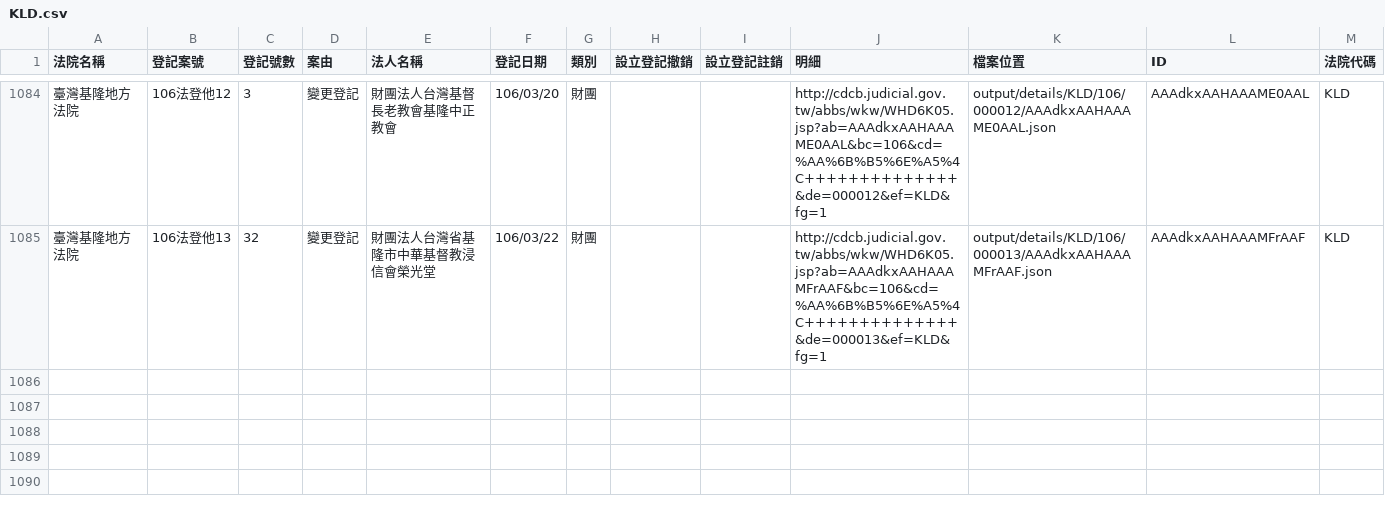
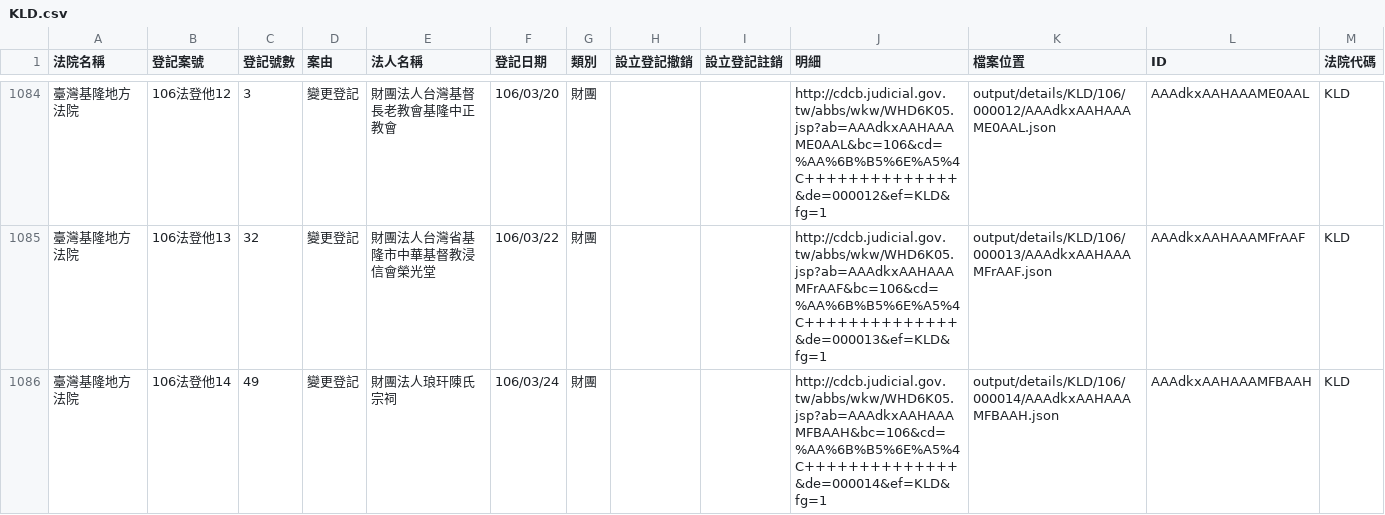
Before and after one commit to g0v/foundationtw, a CSV file: output/lists/KLD.csv, drawn as a sheet; only a part is shown, gaps mark what is left out.

Commit message:
update datasets @ 2017-03-25 02:00:01

```diff
--- a/output/lists/KLD.csv
+++ b/output/lists/KLD.csv
@@ -1085 +1085,2 @@
 臺灣基隆地方法院,106法登他13,32,變更登記,財團法人台灣省基隆市中華基督教浸信會榮光堂,106/03/22,財團,,,http://cdcb.judicial.gov.tw/abbs/wkw/WHD6K05.jsp?ab=AAAdkxAAHAAAMFrAAF&bc=106&cd=%AA%6B%B5%6E%A5%4C++++++++++++++&de=000013&ef=KLD&fg=1,output/details/KLD/106/000013/AAAdkxAAHAAAMFrAAF.json,AAAdkxAAHAAAMFrAAF,KLD
+臺灣基隆地方法院,106法登他14,49,變更登記,財團法人琅玕陳氏宗祠,106/03/24,財團,,,http://cdcb.judicial.gov.tw/abbs/wkw/WHD6K05.jsp?ab=AAAdkxAAHAAAMFBAAH&bc=106&cd=%AA%6B%B5%6E%A5%4C++++++++++++++&de=000014&ef=KLD&fg=1,output/details/KLD/106/000014/AAAdkxAAHAAAMFBAAH.json,AAAdkxAAHAAAMFBAAH,KLD
```
Also changed, not shown: output/lists/CHD.csv, 29 other files.
